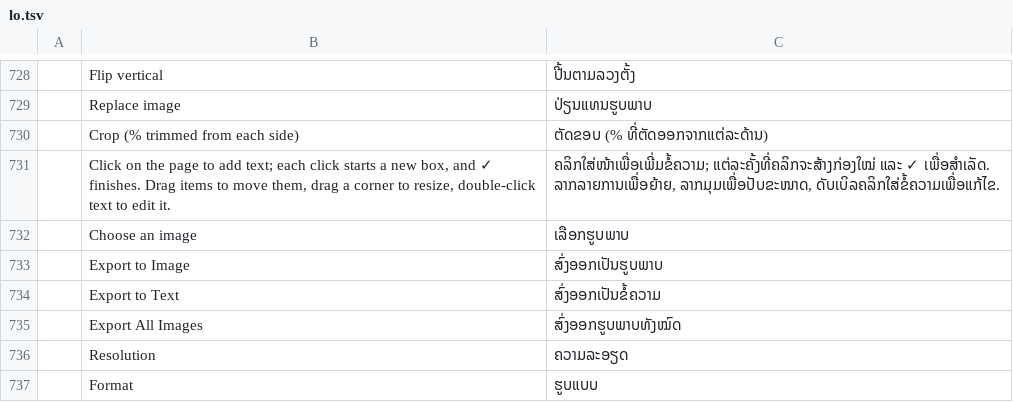
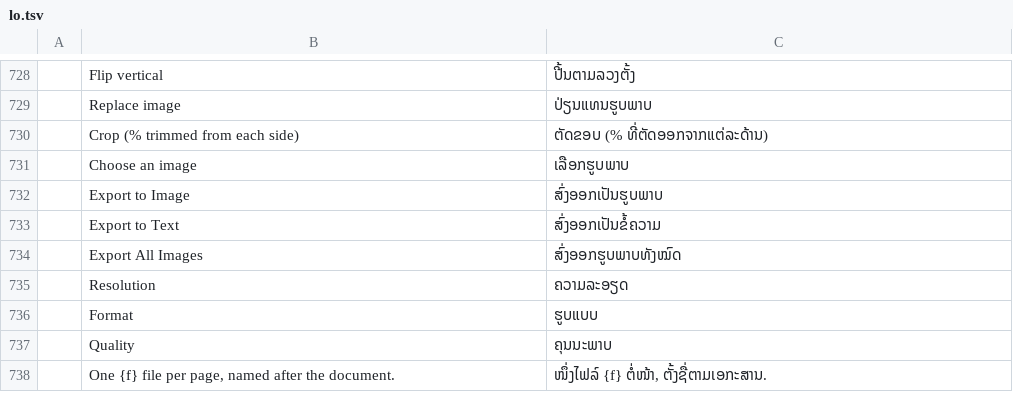
Before and after one commit to tazerty/pdfcraft, a TSV file: crates/ui-egui/src/i18n/lo.tsv, drawn as a sheet; only a part is shown, gaps mark what is left out; the shorter side is filled out with more unchanged rows; the diff names each change by its address in the sheet, - before the commit and + after, or states it on an @@ line.

Commit message:
EVORA-COL-36 E10 : la coche de « Add text » quitte les douze catalogues apparus depuis v0.8.0
Patch E10 (zéro émoji d'interface), suite d'EVORA-COL-05 à la montée v0.14.0. EVORA-COL-05 avait retiré
« and ✓ finishes » (U+2713) de l'aide d'« Add text » (content_ui.rs) et des 21 catalogues de v0.8.0 ;
les douze catalogues ajoutés par l'amont (ca, ckb, fi, hi, id, ko, lo, nb, ro, sq, th, vi) portent
encore l'ancienne clé, coche comprise (deux occurrences chacun, clé et traduction), que la porte E10
compte dans le bundle.

- hi, id, ko (langues d'Evora) : clé alignée sur la phrase d'EVORA-COL-05 et proposition de la coche
  retirée de la traduction (« और ✓ उसे पूरा करता है », « , dan ✓ menyelesaikannya », « 되며 ✓로
  마칩니다 » → « 됩니다 ») : la traduction sert de nouveau.
- ca, ckb, fi, lo, nb, ro, sq, th, vi : l'entrée morte (clé que le code ne demande plus) est retirée ;
  ces langues gardent l'aide en anglais, comme avant ce commit.

Mesuré sur les sources par gates.py (check_emoji) : 0 U+2713 dans les catalogues après le commit.
Couches : catalogues d'interface (ui-egui, L7) seulement.

```diff
--- a/crates/ui-egui/src/i18n/lo.tsv
+++ b/crates/ui-egui/src/i18n/lo.tsv
-row 731:  | Click on the page to add text; each click starts a new box, and ✓ finishes. Drag items to move them, drag a corner to resize, double-click text to edit it. | ຄລິກໃສ່ໜ້າເພື່ອເພີ່ມຂໍ້ຄວາມ; ແຕ່ລະຄັ້ງທີ່ຄລິກຈະສ້າງກ່ອງໃໝ່ ແລະ ✓ ເພື່ອສຳເລັດ. ລາກລາຍການເພື່ອຍ້າຍ, ລາກມຸມເພື່ອປັບຂະໜາດ, ດັບເບິລຄລິກໃສ່ຂໍ້ຄວາມເພື່ອແກ້ໄຂ.
```
Also changed, not shown: crates/ui-egui/src/i18n/ckb.tsv, crates/ui-egui/src/i18n/ro.tsv, 9 other files.
